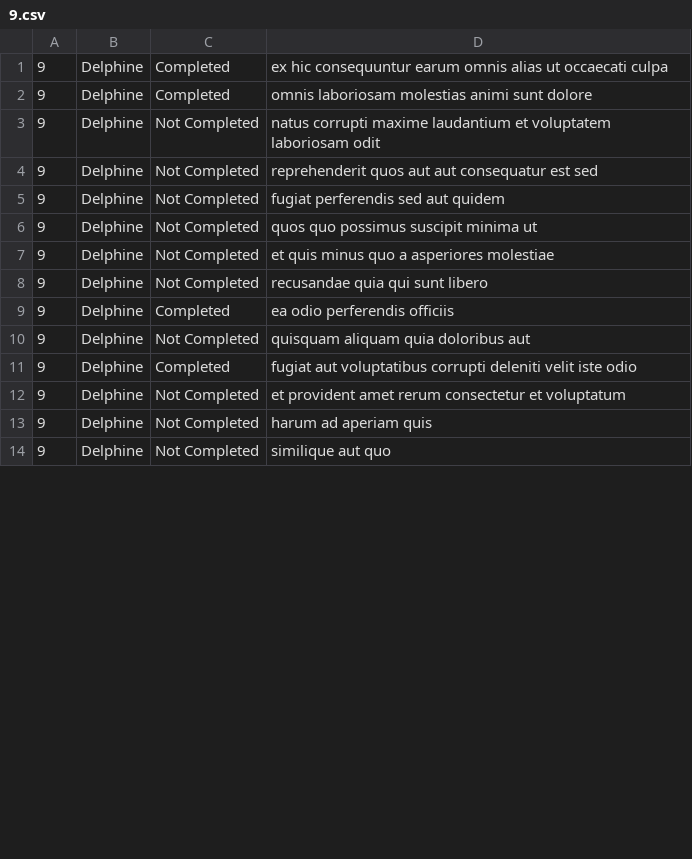
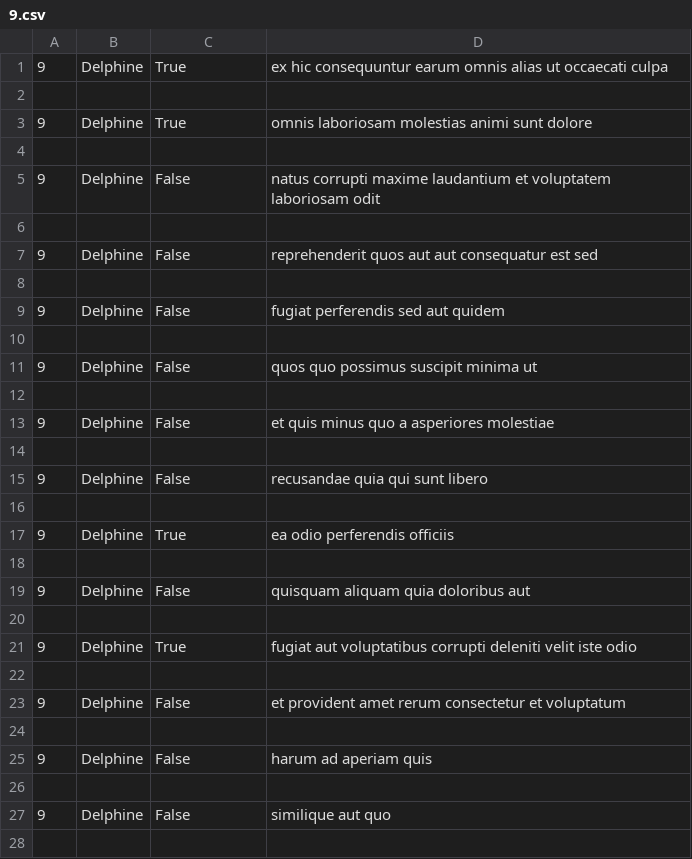
Before and after one commit to Mculo-Fish/alx_python, a CSV file: api/9.csv, drawn as a sheet; only a part is shown; the diff covers the shown part only.

```diff
--- a/api/9.csv
+++ b/api/9.csv
@@ -1,14 +1,28 @@
-9,Delphine,Completed,ex hic consequuntur earum omnis alias ut occaecati culpa
-9,Delphine,Completed,omnis laboriosam molestias animi sunt dolore
-9,Delphine,Not Completed,natus corrupti maxime laudantium et voluptatem laboriosam odit
-9,Delphine,Not Completed,reprehenderit quos aut aut consequatur est sed
-9,Delphine,Not Completed,fugiat perferendis sed aut quidem
-9,Delphine,Not Completed,quos quo possimus suscipit minima ut
-9,Delphine,Not Completed,et quis minus quo a asperiores molestiae
-9,Delphine,Not Completed,recusandae quia qui sunt libero
-9,Delphine,Completed,ea odio perferendis officiis
-9,Delphine,Not Completed,quisquam aliquam quia doloribus aut
-9,Delphine,Completed,fugiat aut voluptatibus corrupti deleniti velit iste odio
-9,Delphine,Not Completed,et provident amet rerum consectetur et voluptatum
-9,Delphine,Not Completed,harum ad aperiam quis
-9,Delphine,Not Completed,similique aut quo
+"9","Delphine","True","ex hic consequuntur earum omnis alias ut occaecati culpa"
+
+"9","Delphine","True","omnis laboriosam molestias animi sunt dolore"
+
+"9","Delphine","False","natus corrupti maxime laudantium et voluptatem laboriosam odit"
+
+"9","Delphine","False","reprehenderit quos aut aut consequatur est sed"
+
+"9","Delphine","False","fugiat perferendis sed aut quidem"
+
+"9","Delphine","False","quos quo possimus suscipit minima ut"
+
+"9","Delphine","False","et quis minus quo a asperiores molestiae"
+
+"9","Delphine","False","recusandae quia qui sunt libero"
+
+"9","Delphine","True","ea odio perferendis officiis"
+
+"9","Delphine","False","quisquam aliquam quia doloribus aut"
+
+"9","Delphine","True","fugiat aut voluptatibus corrupti deleniti velit iste odio"
+
+"9","Delphine","False","et provident amet rerum consectetur et voluptatum"
+
+"9","Delphine","False","harum ad aperiam quis"
+
+"9","Delphine","False","similique aut quo"
+
```
Also changed, not shown: 5 added rows and 6 edited cells elsewhere in this file, api/4.csv, api/8.csv, 17 other files.
